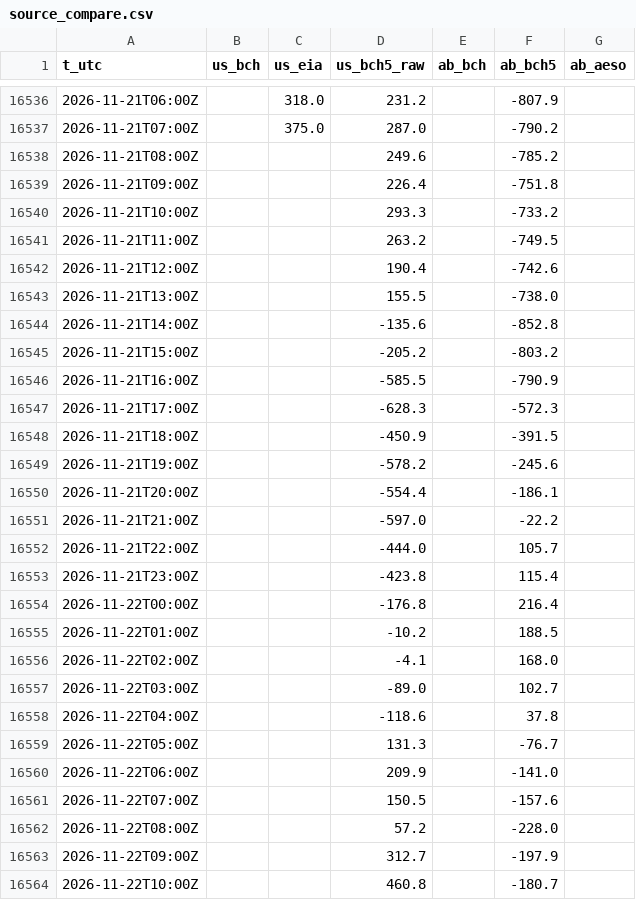
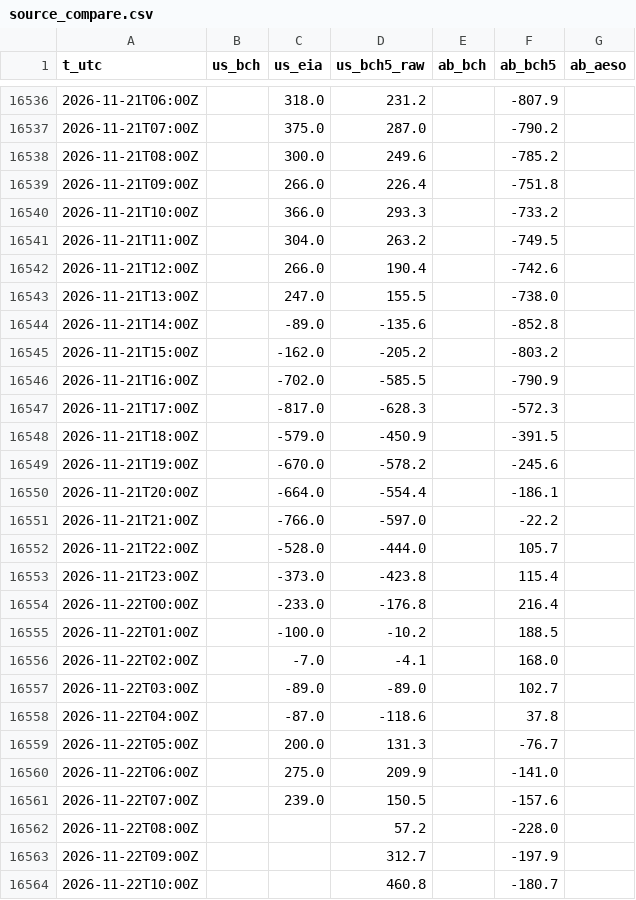
Before and after one commit to warrenboyle/bc-powerflow, a CSV file: docs/source_compare.csv, drawn as a sheet; only a part is shown, gaps mark what is left out; the diff covers the shown part only.

```diff
--- a/docs/source_compare.csv
+++ b/docs/source_compare.csv
@@ -16537,26 +16537,26 @@ t_utc,us_bch,us_eia,us_bch5_raw,ab_bch,ab_bch5,ab_aeso
 2026-11-21T07:00Z,,375.0,287.0,,-790.2,
-2026-11-21T08:00Z,,,249.6,,-785.2,
-2026-11-21T09:00Z,,,226.4,,-751.8,
-2026-11-21T10:00Z,,,293.3,,-733.2,
-2026-11-21T11:00Z,,,263.2,,-749.5,
-2026-11-21T12:00Z,,,190.4,,-742.6,
-2026-11-21T13:00Z,,,155.5,,-738.0,
-2026-11-21T14:00Z,,,-135.6,,-852.8,
-2026-11-21T15:00Z,,,-205.2,,-803.2,
-2026-11-21T16:00Z,,,-585.5,,-790.9,
-2026-11-21T17:00Z,,,-628.3,,-572.3,
-2026-11-21T18:00Z,,,-450.9,,-391.5,
-2026-11-21T19:00Z,,,-578.2,,-245.6,
-2026-11-21T20:00Z,,,-554.4,,-186.1,
-2026-11-21T21:00Z,,,-597.0,,-22.2,
-2026-11-21T22:00Z,,,-444.0,,105.7,
-2026-11-21T23:00Z,,,-423.8,,115.4,
-2026-11-22T00:00Z,,,-176.8,,216.4,
-2026-11-22T01:00Z,,,-10.2,,188.5,
-2026-11-22T02:00Z,,,-4.1,,168.0,
-2026-11-22T03:00Z,,,-89.0,,102.7,
-2026-11-22T04:00Z,,,-118.6,,37.8,
-2026-11-22T05:00Z,,,131.3,,-76.7,
-2026-11-22T06:00Z,,,209.9,,-141.0,
-2026-11-22T07:00Z,,,150.5,,-157.6,
+2026-11-21T08:00Z,,300.0,249.6,,-785.2,
+2026-11-21T09:00Z,,266.0,226.4,,-751.8,
+2026-11-21T10:00Z,,366.0,293.3,,-733.2,
+2026-11-21T11:00Z,,304.0,263.2,,-749.5,
+2026-11-21T12:00Z,,266.0,190.4,,-742.6,
+2026-11-21T13:00Z,,247.0,155.5,,-738.0,
+2026-11-21T14:00Z,,-89.0,-135.6,,-852.8,
+2026-11-21T15:00Z,,-162.0,-205.2,,-803.2,
+2026-11-21T16:00Z,,-702.0,-585.5,,-790.9,
+2026-11-21T17:00Z,,-817.0,-628.3,,-572.3,
+2026-11-21T18:00Z,,-579.0,-450.9,,-391.5,
+2026-11-21T19:00Z,,-670.0,-578.2,,-245.6,
+2026-11-21T20:00Z,,-664.0,-554.4,,-186.1,
+2026-11-21T21:00Z,,-766.0,-597.0,,-22.2,
+2026-11-21T22:00Z,,-528.0,-444.0,,105.7,
+2026-11-21T23:00Z,,-373.0,-423.8,,115.4,
+2026-11-22T00:00Z,,-233.0,-176.8,,216.4,
+2026-11-22T01:00Z,,-100.0,-10.2,,188.5,
+2026-11-22T02:00Z,,-7.0,-4.1,,168.0,
+2026-11-22T03:00Z,,-89.0,-89.0,,102.7,
+2026-11-22T04:00Z,,-87.0,-118.6,,37.8,
+2026-11-22T05:00Z,,200.0,131.3,,-76.7,
+2026-11-22T06:00Z,,275.0,209.9,,-141.0,
+2026-11-22T07:00Z,,239.0,150.5,,-157.6,
 2026-11-22T08:00Z,,,57.2,,-228.0,
```
Also changed, not shown: 11 added rows elsewhere in this file, docs/bc_temps.csv, docs/daily_prices.csv, 6 other files.
